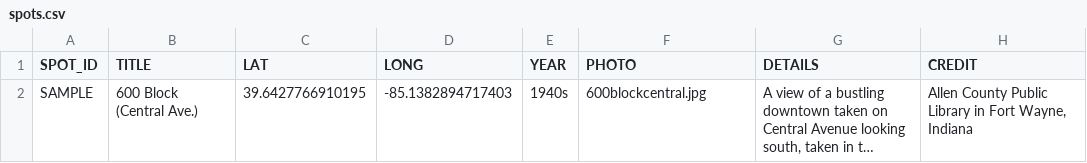
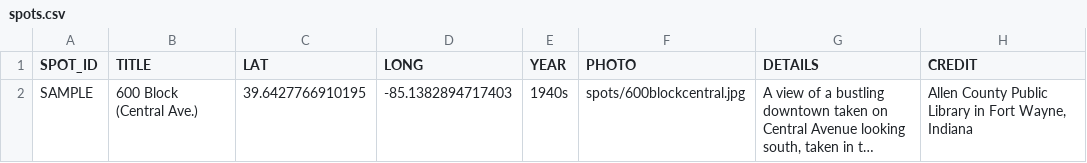
Before and after one commit to Luri-den/FCHS, a CSV file: spots.csv, drawn as a sheet; long unchanged cells end in …; the diff names each change by its address in the sheet, - before the commit and + after, or states it on an @@ line.

Commit message:
Update spots.csv

```diff
--- a/spots.csv
+++ b/spots.csv
-F2 (PHOTO): 600blockcentral.jpg
+F2 (PHOTO): spots/600blockcentral.jpg
```
